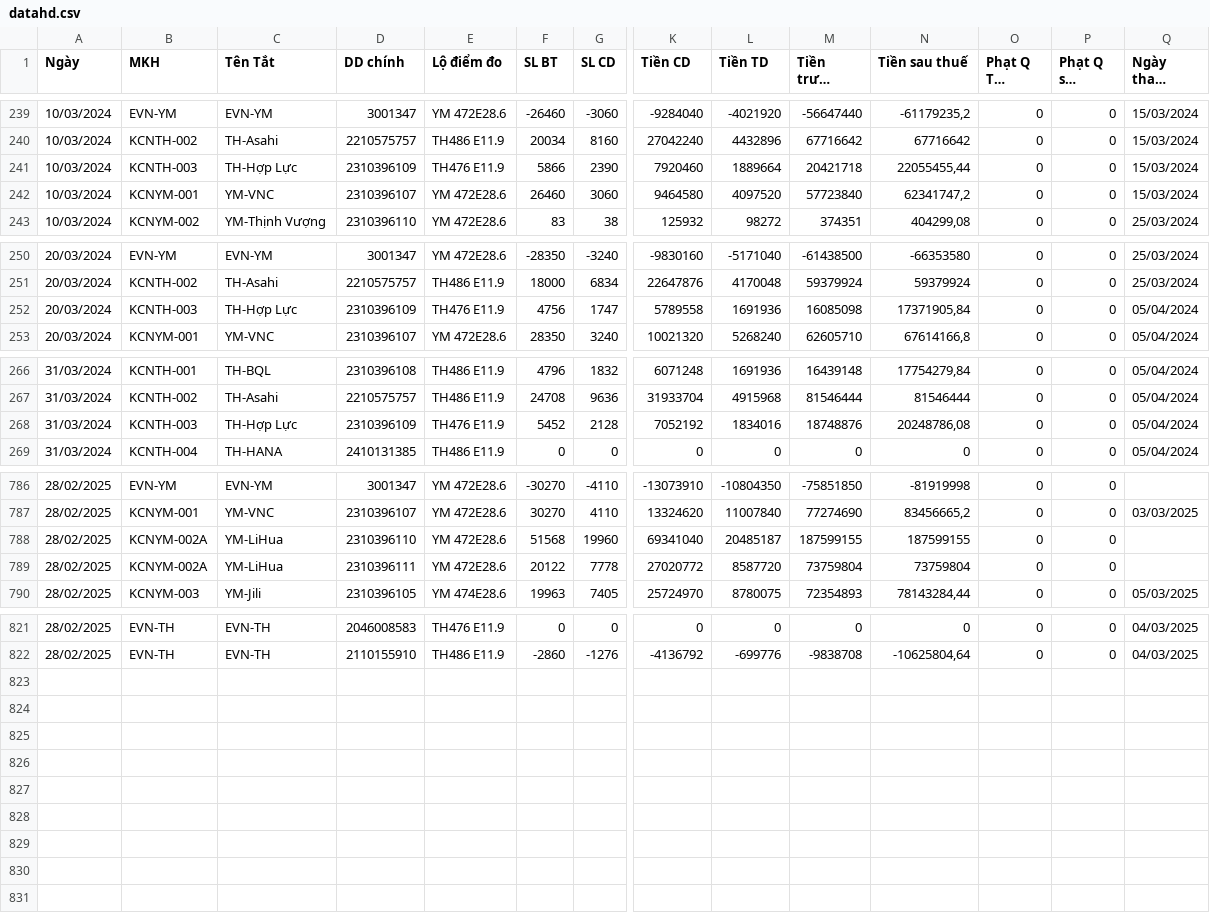
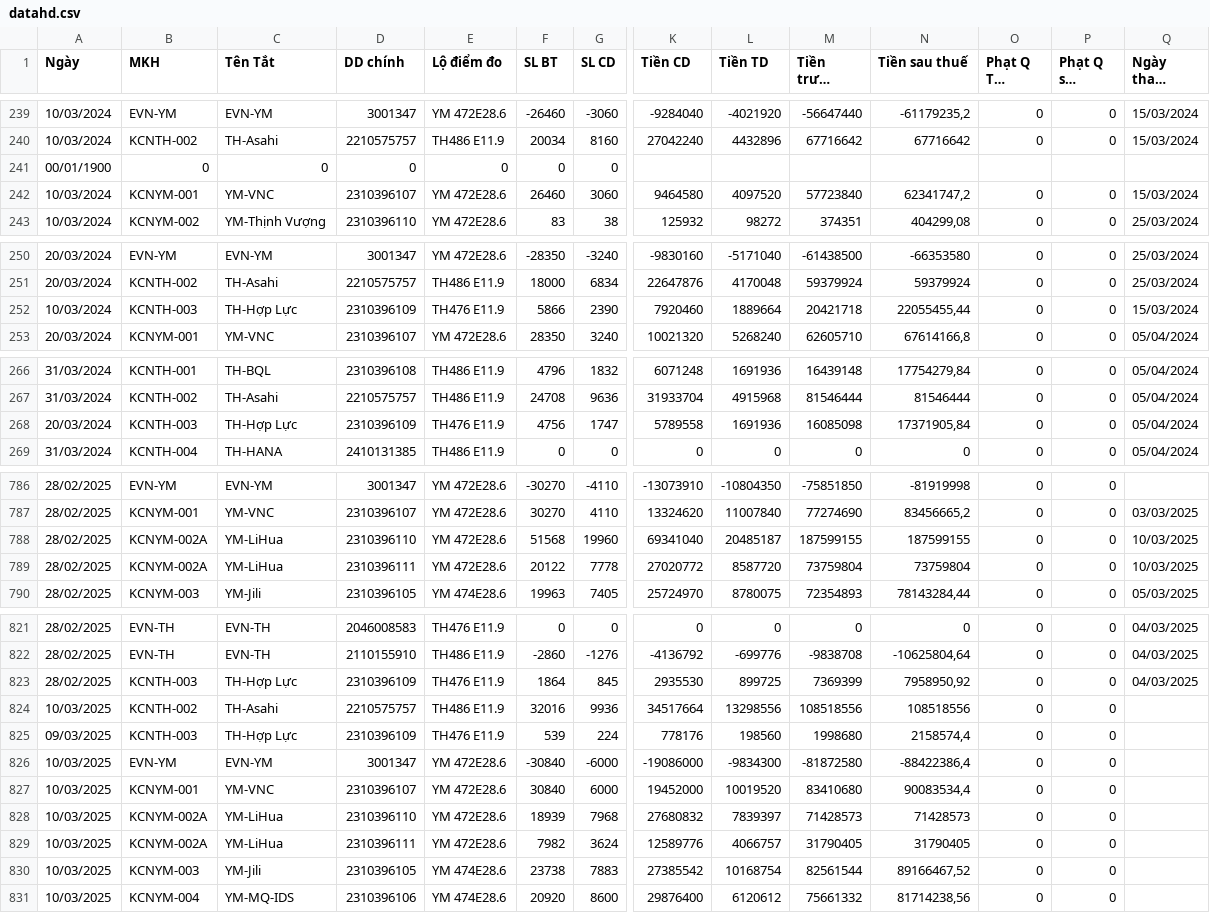
Before and after one commit to Gelex-Electric/GETC, a CSV file: assets/data/datahd.csv, drawn as a sheet; only a part is shown, gaps mark what is left out; long unchanged cells end in …; rows hold the shown columns only; the diff covers the shown part only; the diff names each change by its address in the sheet, - before the commit and + after, or states it on an @@ line.

Commit message:
Update datahd.csv

```diff
--- a/assets/data/datahd.csv
+++ b/assets/data/datahd.csv
+row 241: 00/01/1900 | 0 | 0 | 0 | 0 | 0 | 0
@@ row 241 moved to row 252: 10/03/2024 @@
@@ row 268 moved to row 282: 31/03/2024 @@
@@ row 252 moved to row 268: 20/03/2024 @@
-Q788:Q789 (Ngày thanh toán): (empty)
+Q788:Q789 (Ngày thanh toán): 10/03/2025
@@ row 798 moved to row 823: 28/02/2025 @@
+row 824: 10/03/2025 | KCNTH-002 | TH-Asahi | 2210575757 | TH486 E11.9 | 32016 | 9936 | 34517664 | 13298556 | 108518556 | 108518556 | 0 | 0
+row 825: 09/03/2025 | KCNTH-003 | TH-Hợp Lực | 2310396109 | TH476 E11.9 | 539 | 224 | 778176 | 198560 | 1998680 | 2158574,4 | 0 | 0
+row 826: 10/03/2025 | EVN-YM | EVN-YM | 3001347 | YM 472E28.6 | -30840 | -6000 | -19086000 | -9834300 | -81872580 | -88422386,4 | 0 | 0
+row 827: 10/03/2025 | KCNYM-001 | YM-VNC | 2310396107 | YM 472E28.6 | 30840 | 6000 | 19452000 | 10019520 | 83410680 | 90083534,4 | 0 | 0
+row 828: 10/03/2025 | KCNYM-002A | YM-LiHua | 2310396110 | YM 472E28.6 | 18939 | 7968 | 27680832 | 7839397 | 71428573 | 71428573 | 0 | 0
+row 829: 10/03/2025 | KCNYM-002A | YM-LiHua | 2310396111 | YM 472E28.6 | 7982 | 3624 | 12589776 | 4066757 | 31790405 | 31790405 | 0 | 0
+row 830: 10/03/2025 | KCNYM-003 | YM-Jili | 2310396105 | YM 474E28.6 | 23738 | 7883 | 27385542 | 10168754 | 82561544 | 89166467,52 | 0 | 0
+row 831: 10/03/2025 | KCNYM-004 | YM-MQ-IDS | 2310396106 | YM 474E28.6 | 20920 | 8600 | 29876400 | 6120612 | 75661332 | 81714238,56 | 0 | 0
```
Also changed, not shown: 21 moved rows elsewhere in this file.
